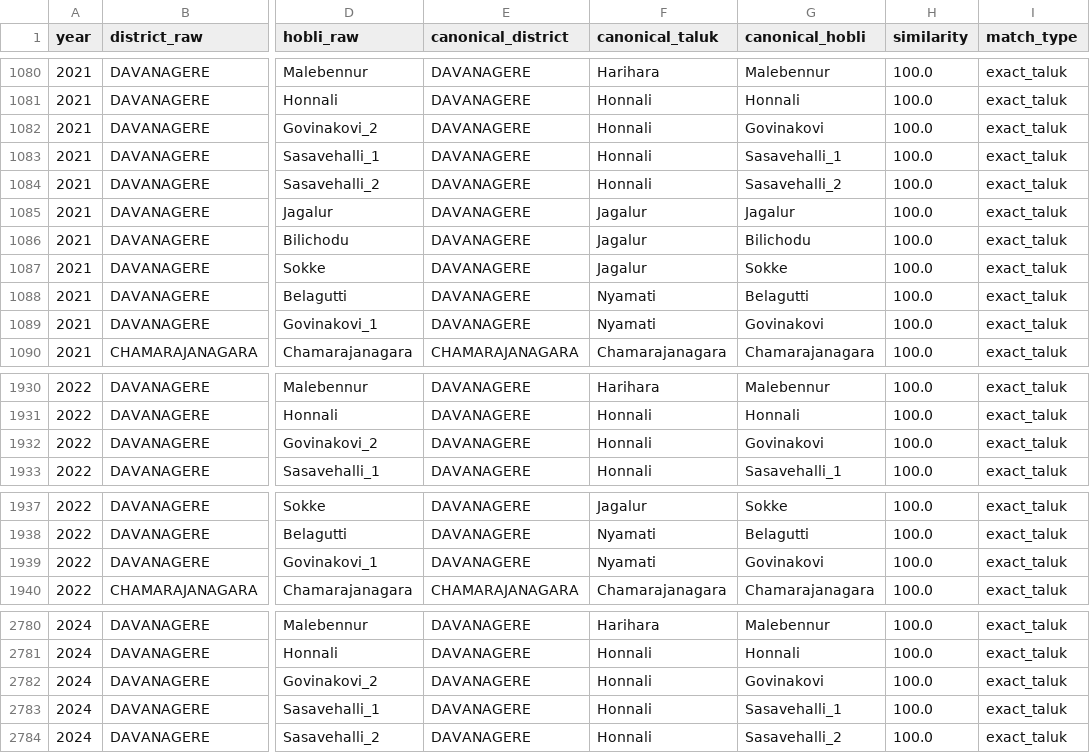
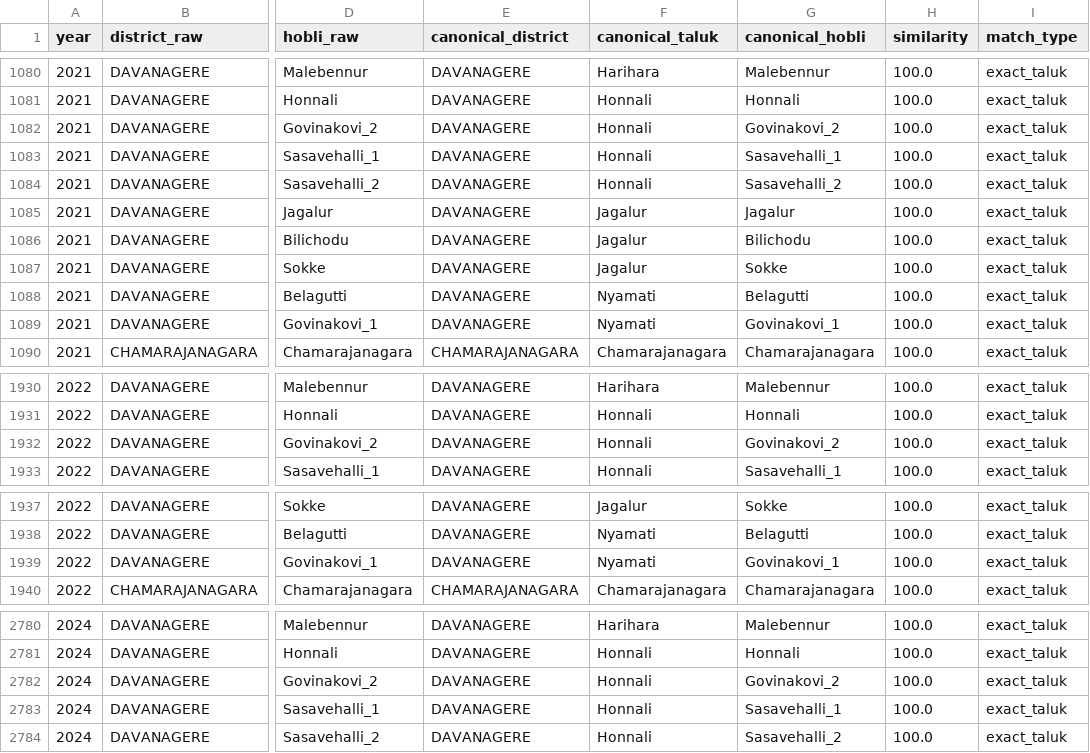
Before and after one commit to aadi-learner77/varuna, a CSV file: data/clean/name_mapping.csv, drawn as a sheet; only a part is shown, gaps mark what is left out; the diff covers the shown part only; the diff names each change by its address in the sheet, - before the commit and + after, or states it on an @@ line.

```diff
--- a/data/clean/name_mapping.csv
+++ b/data/clean/name_mapping.csv
-G1082 (canonical_hobli): Govinakovi
+G1082 (canonical_hobli): Govinakovi_2
-G1089 (canonical_hobli): Govinakovi
+G1089 (canonical_hobli): Govinakovi_1
-G1932 (canonical_hobli): Govinakovi
+G1932 (canonical_hobli): Govinakovi_2
-G1939 (canonical_hobli): Govinakovi
+G1939 (canonical_hobli): Govinakovi_1
-G2782 (canonical_hobli): Govinakovi
+G2782 (canonical_hobli): Govinakovi_2
```
Also changed, not shown: 11 edited cells elsewhere in this file, data/clean/clean_rainfall.csv, data/features/features.csv, 8 other files.
